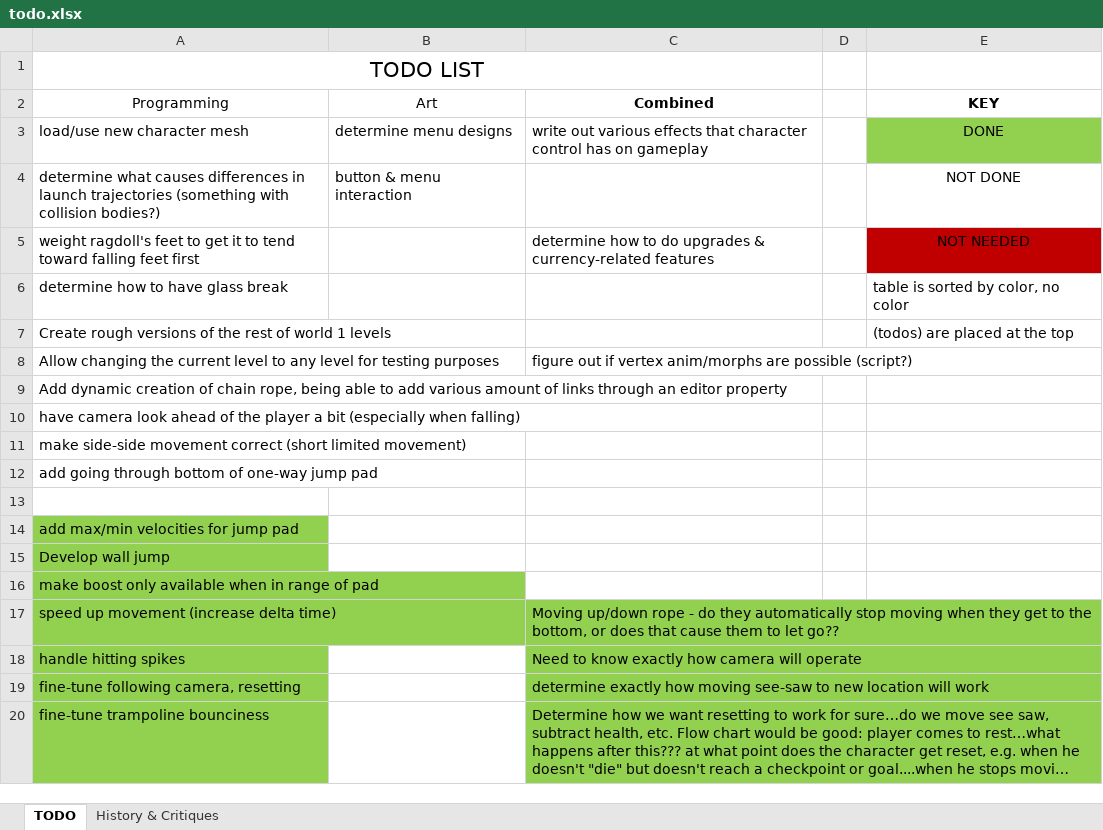
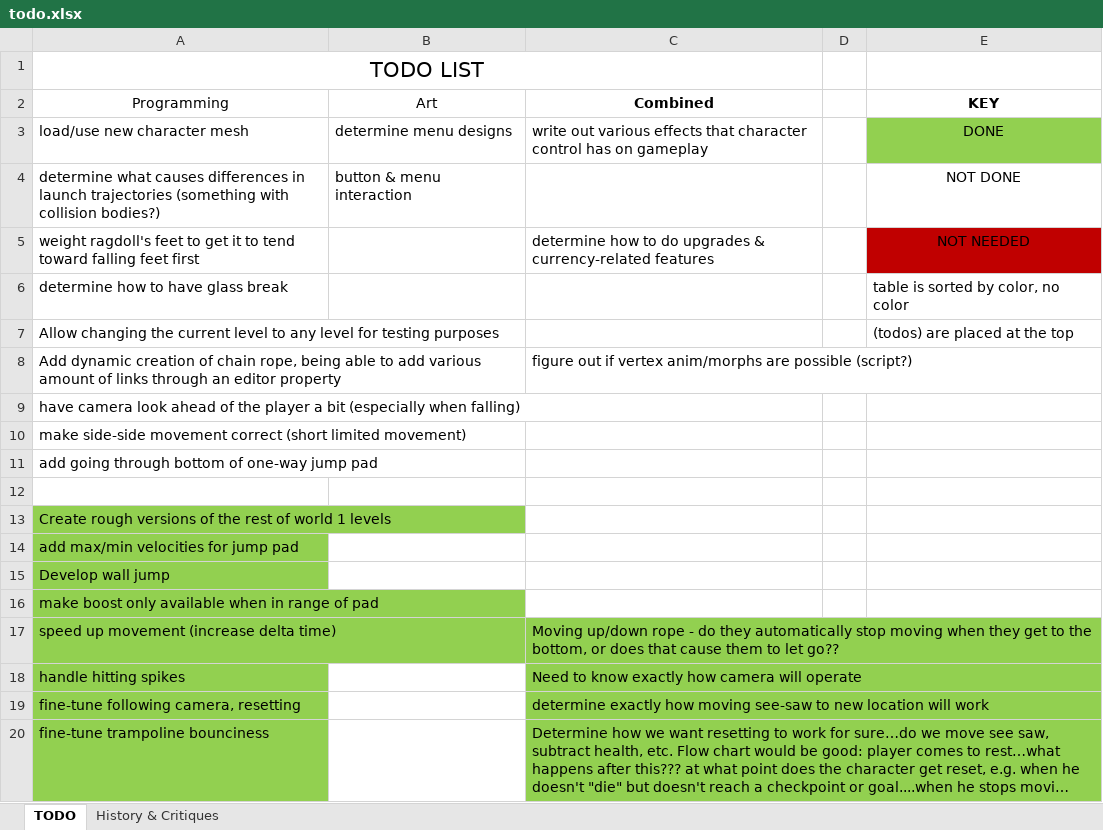
Before and after one commit to pawan-adk/see-saw-unity, an Excel workbook: see-saw-unity/Docs/todo.xlsx, sheet TODO, drawn as a sheet; only a part is shown; long unchanged cells end in …; values as stored, in another font and other column widths than the file's, no borders; table styles not drawn; removed rows and columns are numbered as before the commit, all else as after; the diff names each change by its address in the sheet, - before the commit and + after, or states it on an @@ line.

Commit message:
added 10th level, rough version

```diff
--- a/see-saw-unity/Docs/todo.xlsx (sheet TODO)
+++ b/see-saw-unity/Docs/todo.xlsx (sheet TODO)
-row 7: Create rough versions of the rest of world 1 levels |  |  |  | (todos) are placed at the top
-C7 (Combined): figure out if vertex anim/morphs are possible (script?)
+C7 (Combined): (empty)
-E7 (KEY): (empty)
+E7 (KEY): (todos) are placed at the top
-C8 (Combined): (empty)
+C8 (Combined): figure out if vertex anim/morphs are possible (script?)
+row 13: Create rough versions of the rest of world 1 levels
```
Also changed, not shown: sheet History & Critiques, 50 other files.
